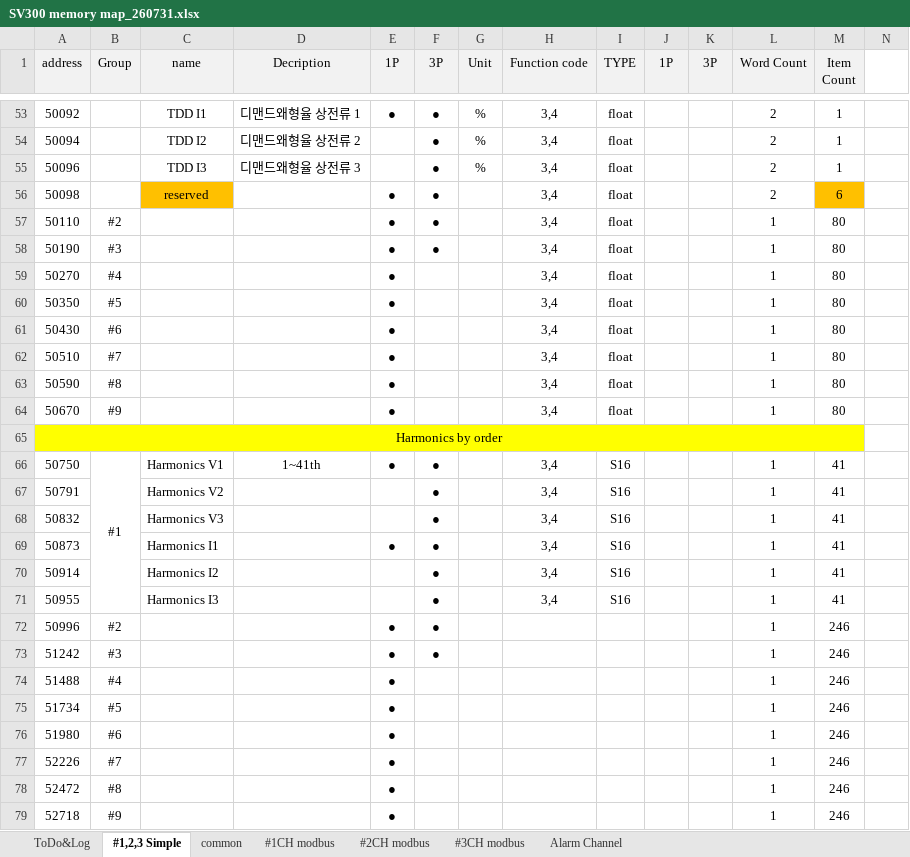
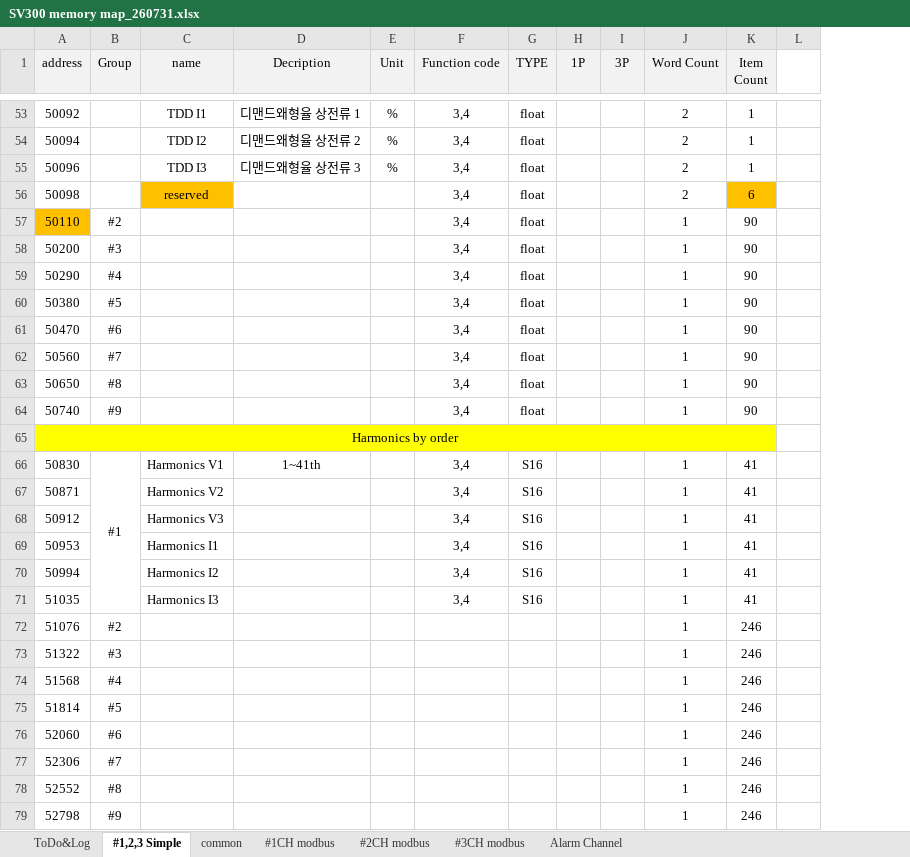
Before and after one commit to ntek-jskim/SV300, an Excel workbook: memorymap/SV300 memory map_260731.xlsx, sheet #1,2,3 Simple, drawn as a sheet; only a part is shown, gaps mark what is left out; values as stored, in another font and other column widths than the file's, no borders; removed rows and columns are numbered as before the commit, all else as after; the diff names each change by its address in the sheet, - before the commit and + after, or states it on an @@ line.

```diff
--- a/memorymap/SV300 memory map_260731.xlsx (sheet #1,2,3 Simple)
+++ b/memorymap/SV300 memory map_260731.xlsx (sheet #1,2,3 Simple)
-column E (1P), rows 53-79: ● |  |  | ● | ● | ● | ● | ● | ● | ● | ● | ● |  | ● |  |  | ● |  |  | ● | ● | ● | ● | ● | ● | ● | ●
-column F (3P), rows 53-73: ● | ● | ● | ● | ● | ● |  |  |  |  |  |  |  | ● | ● | ● | ● | ● | ● | ● | ●
-A57 fill: none
+A57 fill: #FFC000
-K57:K64 (Item Count): 80
+K57:K64 (Item Count): 90
-A58 (address): 50190
+A58 (address): 50200
-A59 (address): 50270
+A59 (address): 50290
-A60 (address): 50350
+A60 (address): 50380
-A61 (address): 50430
+A61 (address): 50470
-A62 (address): 50510
+A62 (address): 50560
-A63 (address): 50590
+A63 (address): 50650
-A64 (address): 50670
+A64 (address): 50740
-A66 (address): 50750
+A66 (address): 50830
-A67 (address): 50791
+A67 (address): 50871
-A68 (address): 50832
+A68 (address): 50912
-A69 (address): 50873
+A69 (address): 50953
-A70 (address): 50914
+A70 (address): 50994
-A71 (address): 50955
+A71 (address): 51035
-A72 (address): 50996
+A72 (address): 51076
-A73 (address): 51242
+A73 (address): 51322
-A74 (address): 51488
+A74 (address): 51568
-A75 (address): 51734
+A75 (address): 51814
-A76 (address): 51980
+A76 (address): 52060
-A77 (address): 52226
+A77 (address): 52306
-A78 (address): 52472
+A78 (address): 52552
-A79 (address): 52718
+A79 (address): 52798
```
Also changed, not shown: formulas that keep their value, 6 other files.
